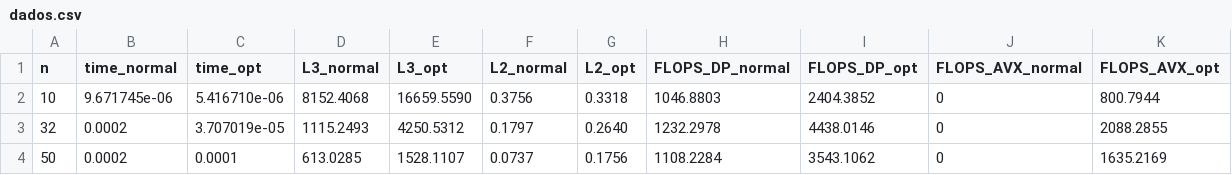
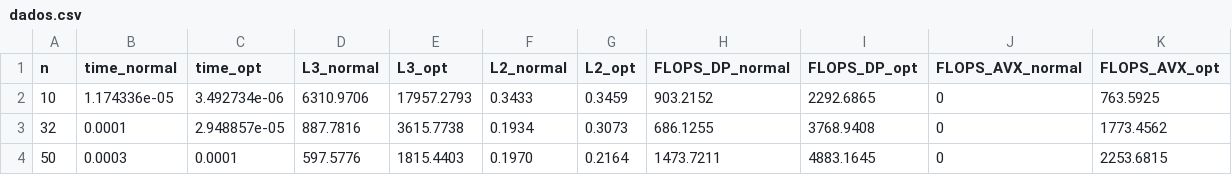
Before and after one commit to victorstella/ScientificComputationGit, a CSV file: EP-03/dados.csv, drawn as a sheet; only a part is shown; the diff covers the shown part only.

```diff
--- a/EP-03/dados.csv
+++ b/EP-03/dados.csv
@@ -1,4 +1,4 @@
 n, time_normal, time_opt, L3_normal, L3_opt, L2_normal, L2_opt, FLOPS_DP_normal, FLOPS_DP_opt, FLOPS_AVX_normal, FLOPS_AVX_opt
-10,9.671745e-06,5.416710e-06,8152.4068,16659.5590,0.3756,0.3318,1046.8803,2404.3852,0,800.7944,
-32,0.0002,3.707019e-05,1115.2493,4250.5312,0.1797,0.2640,1232.2978,4438.0146,0,2088.2855,
-50,0.0002,0.0001,613.0285,1528.1107,0.0737,0.1756,1108.2284,3543.1062,0,1635.2169,
+10,1.174336e-05,3.492734e-06,6310.9706,17957.2793,0.3433,0.3459,903.2152,2292.6865,0,763.5925,
+32,0.0001,2.948857e-05,887.7816,3615.7738,0.1934,0.3073,686.1255,3768.9408,0,1773.4562,
+50,0.0003,0.0001,597.5776,1815.4403,0.1970,0.2164,1473.7211,4883.1645,0,2253.6815,
```
Also changed, not shown: 15 removed rows and 9 edited cells elsewhere in this file, 19 other files.
